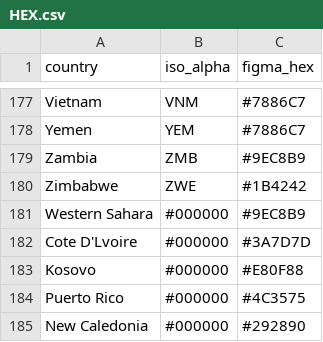
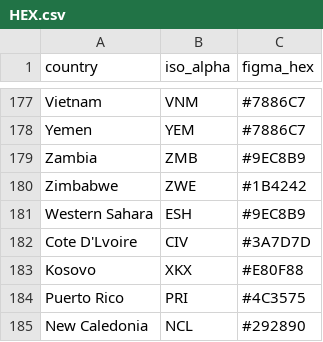
Before and after one commit to 202317b2666-rgb/global-dashboard, a CSV file: HEX.csv, drawn as a sheet; only a part is shown, gaps mark what is left out.

Commit message:
Update HEX.csv

```diff
--- a/HEX.csv
+++ b/HEX.csv
@@ -180,6 +180,6 @@ Zambia,ZMB,#9EC8B9
 Zimbabwe,ZWE,#1B4242
-Western Sahara,#000000,#9EC8B9
-Cote D'Lvoire,#000000,#3A7D7D
-Kosovo,#000000,#E80F88
-Puerto Rico,#000000,#4C3575
-New Caledonia,#000000,#292890
+Western Sahara,ESH,#9EC8B9
+Cote D'Lvoire,CIV,#3A7D7D
+Kosovo,XKX,#E80F88
+Puerto Rico,PRI,#4C3575
+New Caledonia,NCL,#292890
```
